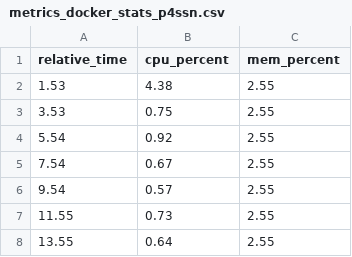
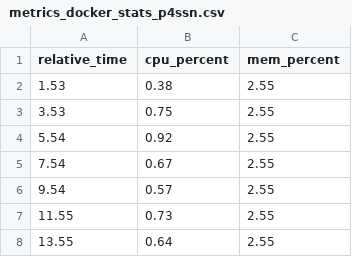
Before and after one commit to tiagosouzatfs/dissertacao_ppgti, a CSV file: benchmarks/use_case2/metrics_docker_stats_p4ssn.csv, drawn as a sheet; only a part is shown.

Commit message:
Modify CPU metrics in metrics_docker_stats_p4ssn.csv
Updated CPU usage metrics in the CSV file.

```diff
--- a/benchmarks/use_case2/metrics_docker_stats_p4ssn.csv
+++ b/benchmarks/use_case2/metrics_docker_stats_p4ssn.csv
@@ -1,3 +1,3 @@
 relative_time,cpu_percent,mem_percent
-1.53,4.38,2.55
+1.53,0.38,2.55
 3.53,0.75,2.55
```
